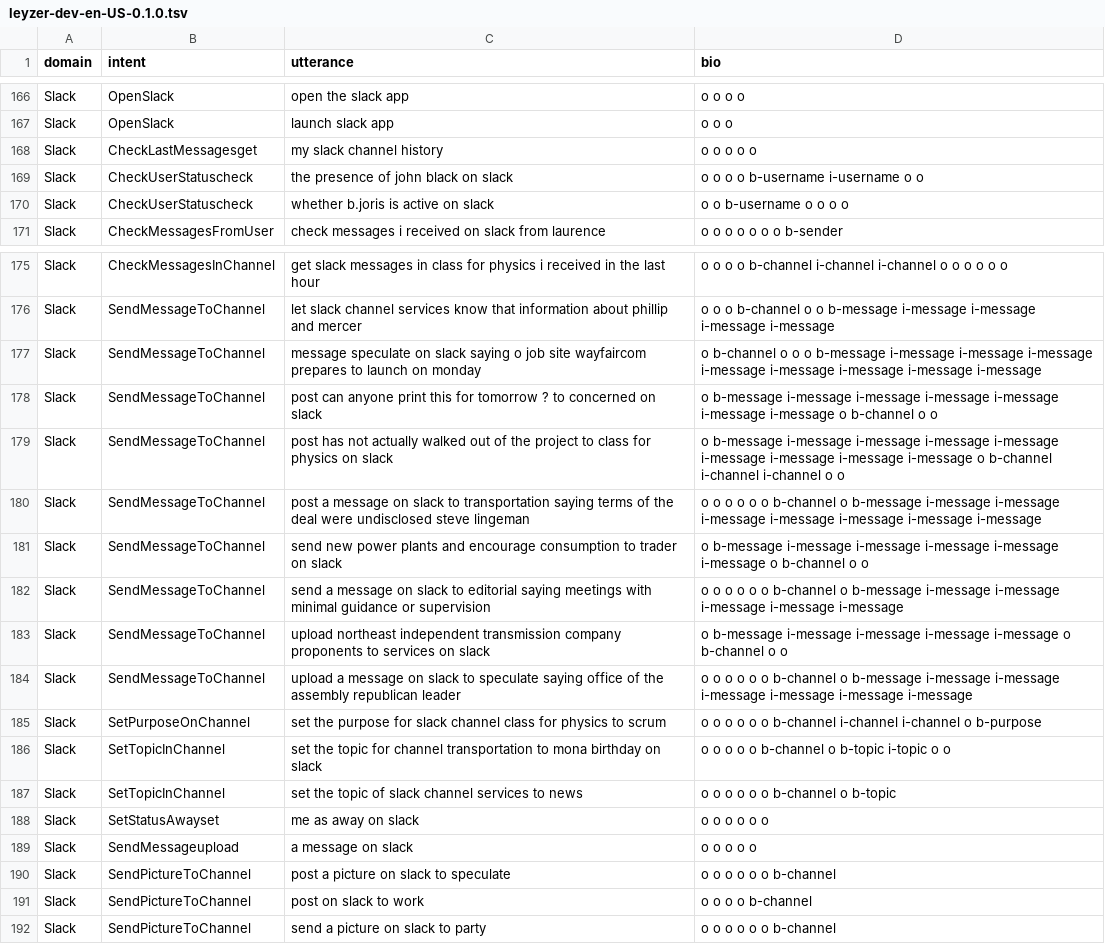
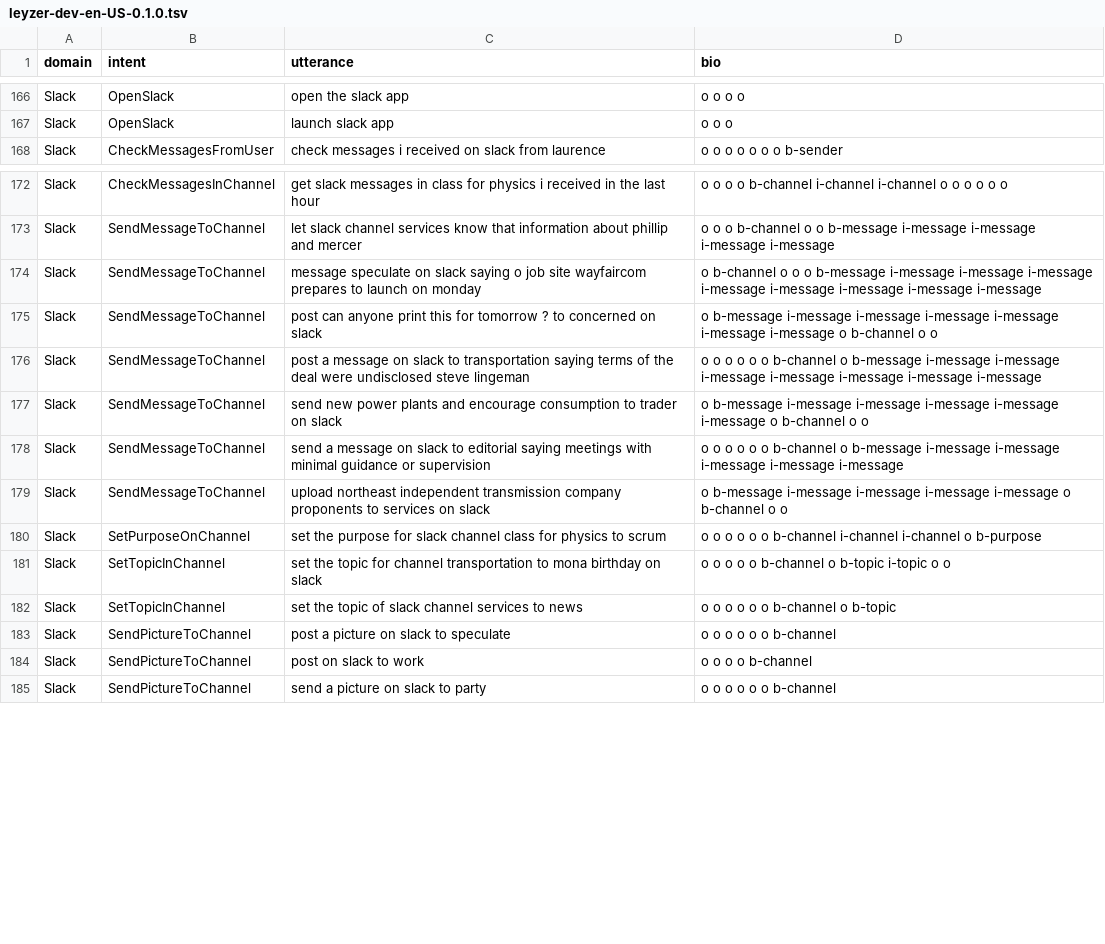
Before and after one commit to cartesinus/leyzer, a TSV file: corpora/0.1.0/leyzer-dev-en-US-0.1.0.tsv, drawn as a sheet; only a part is shown, gaps mark what is left out.

```diff
--- a/corpora/0.1.0/leyzer-dev-en-US-0.1.0.tsv
+++ b/corpora/0.1.0/leyzer-dev-en-US-0.1.0.tsv
@@ -167,5 +167,2 @@ Slack	OpenSlack	open the slack app	o o o o
 Slack	OpenSlack	launch slack app	o o o
-Slack	CheckLastMessagesget	my slack channel history	o o o o o
-Slack	CheckUserStatuscheck	the presence of john black on slack	o o o o b-username i-username o o
-Slack	CheckUserStatuscheck	whether b.joris is active on slack	o o b-username o o o o
 Slack	CheckMessagesFromUser	check messages i received on slack from laurence	o o o o o o o b-sender
@@ -178,3 +175,2 @@ Slack	SendMessageToChannel	message speculate on slack saying o job site wayfairc
 Slack	SendMessageToChannel	post can anyone print this for tomorrow ? to concerned on slack	o b-message i-message i-message i-message i-message i-message i-message o b-channel o o
-Slack	SendMessageToChannel	post has not actually walked out of the project  to class for physics on slack	o b-message i-message i-message i-message i-message i-message i-message i-message i-message o b-channel i-channel i-channel o o
 Slack	SendMessageToChannel	post a message on slack to transportation saying terms of the deal were undisclosed steve lingeman	o o o o o o b-channel o b-message i-message i-message i-message i-message i-message i-message i-message
@@ -183,3 +179,2 @@ Slack	SendMessageToChannel	send a message on slack to editorial saying meetings
 Slack	SendMessageToChannel	upload northeast independent transmission company proponents to services on slack	o b-message i-message i-message i-message i-message o b-channel o o
-Slack	SendMessageToChannel	upload a message on slack to speculate saying office of the assembly republican leader	o o o o o o b-channel o b-message i-message i-message i-message i-message i-message i-message
 Slack	SetPurposeOnChannel	set the purpose for slack channel class for physics to scrum	o o o o o o b-channel i-channel i-channel o b-purpose
@@ -187,4 +182,2 @@ Slack	SetTopicInChannel	set the topic for channel transportation to mona birthda
 Slack	SetTopicInChannel	set the topic of slack channel services to news	o o o o o o b-channel o b-topic
-Slack	SetStatusAwayset	me as away on slack	o o o o o o
-Slack	SendMessageupload	a message on slack	o o o o o
 Slack	SendPictureToChannel	post a picture on slack to speculate	o o o o o o b-channel
```
Also changed, not shown: corpora/0.1.0/leyzer-test-en-US-0.1.0.tsv.
